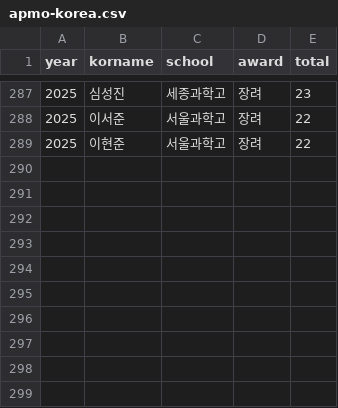
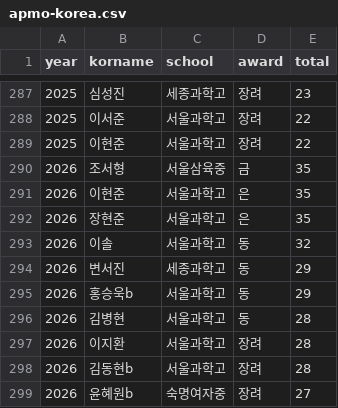
Before and after one commit to imo-korea/imo-korea.github.io, a CSV file: _data/apmo-korea.csv, drawn as a sheet; only a part is shown, gaps mark what is left out.

```diff
--- a/_data/apmo-korea.csv
+++ b/_data/apmo-korea.csv
@@ -289 +289,11 @@ year,korname,school,award,total
 2025,이현준,서울과학고,장려,22
+2026,조서형,서울삼육중,금,35
+2026,이현준,서울과학고,은,35
+2026,장현준,서울과학고,은,35
+2026,이솔,서울과학고,동,32
+2026,변서진,세종과학고,동,29
+2026,홍승욱b,서울과학고,동,29
+2026,김병현,서울과학고,동,28
+2026,이지환,서울과학고,장려,28
+2026,김동현b,서울과학고,장려,28
+2026,윤혜원b,숙명여자중,장려,27
```
Also changed, not shown: _data/apmo.csv.
